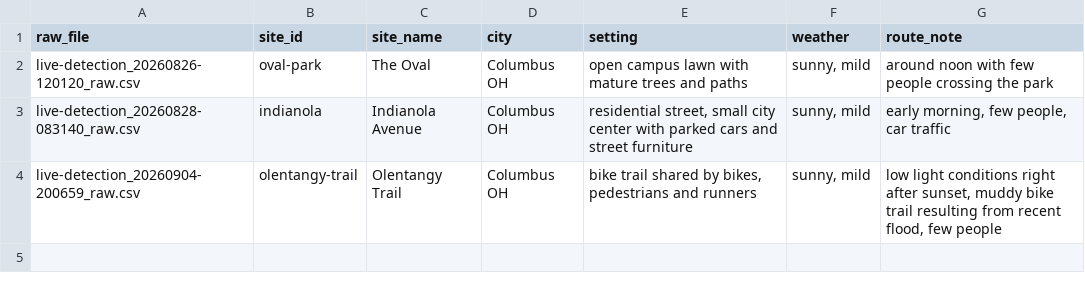
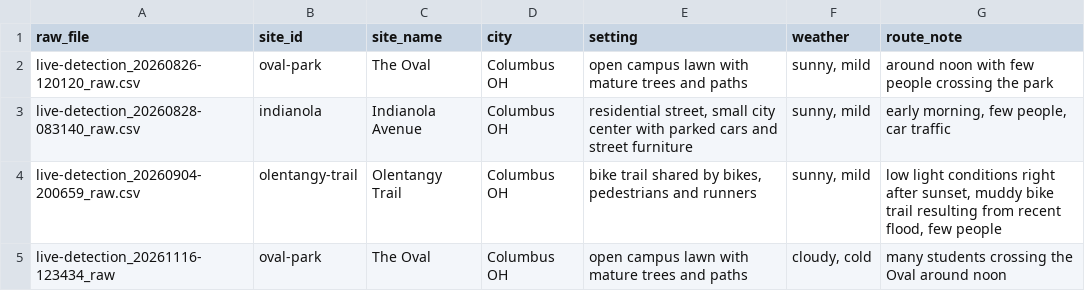
Before and after one commit to robillardstudio/csar-workshop, a CSV file: data/sites.csv, drawn as a sheet; the diff names each change by its address in the sheet, - before the commit and + after, or states it on an @@ line.

Commit message:
new accurate Oval trail (9-3m gps accuracy). Processed the smoothed version as well

```diff
--- a/data/sites.csv
+++ b/data/sites.csv
+row 5: live-detection_20261116-123434_raw | oval-park | The Oval | Columbus OH | open campus lawn with mature trees and paths | cloudy, cold | many students crossing the Oval around noon
```
Also changed, not shown: 4 other files.
